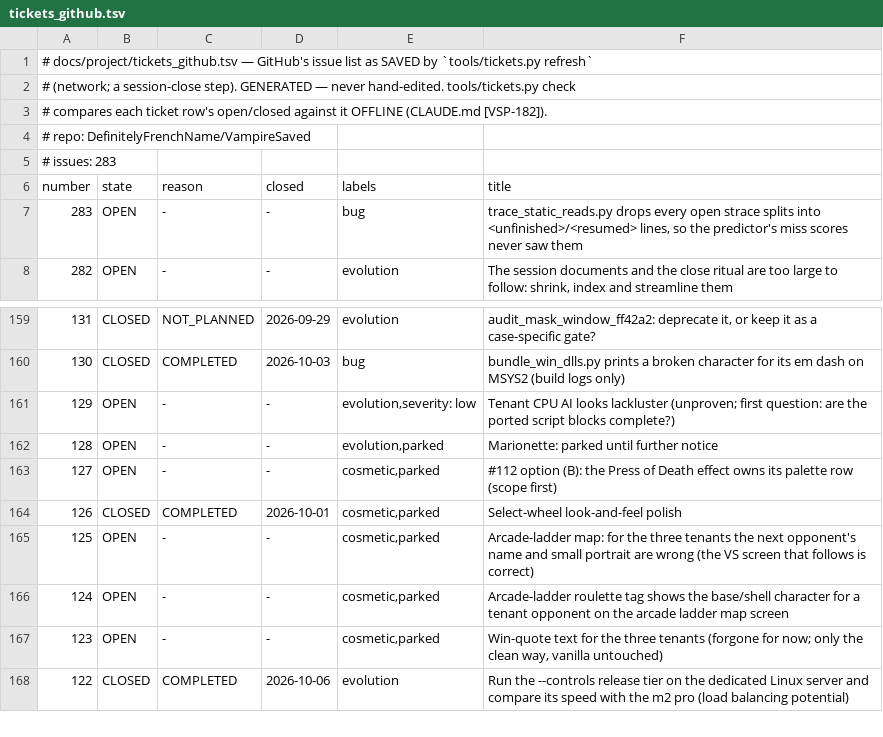
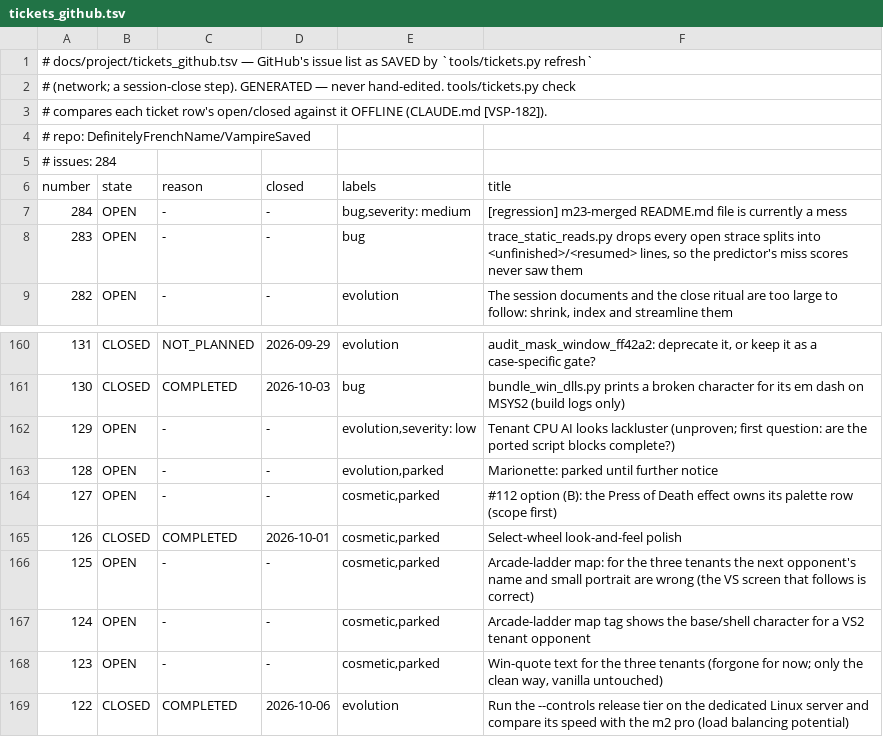
Before and after one commit to DefinitelyFrenchName/VampireSaved, a TSV file: docs/project/tickets_github.tsv, drawn as a sheet; only a part is shown, gaps mark what is left out.

```diff
--- a/docs/project/tickets_github.tsv
+++ b/docs/project/tickets_github.tsv
@@ -4,4 +4,5 @@
 # repo: DefinitelyFrenchName/VampireSaved
-# issues: 283
+# issues: 284
 number	state	reason	closed	labels	title
+284	OPEN	-	-	bug,severity: medium	[regression] m23-merged README.md file is currently a mess
 283	OPEN	-	-	bug	trace_static_reads.py drops every open strace splits into <unfinished>/<resumed> lines, so the predictor's miss scores never saw them
@@ -165,3 +166,3 @@ number	state	reason	closed	labels	title
 125	OPEN	-	-	cosmetic,parked	Arcade-ladder map: for the three tenants the next opponent's name and small portrait are wrong (the VS screen that follows is correct)
-124	OPEN	-	-	cosmetic,parked	Arcade-ladder roulette tag shows the base/shell character for a tenant opponent on the arcade ladder map screen
+124	OPEN	-	-	cosmetic,parked	Arcade-ladder map tag shows the base/shell character for a VS2 tenant opponent
 123	OPEN	-	-	cosmetic,parked	Win-quote text for the three tenants (forgone for now; only the clean way, vanilla untouched)
```
Also changed, not shown: docs/project/findings/14z-201.tsv, docs/project/tickets.tsv, 3 other files.
